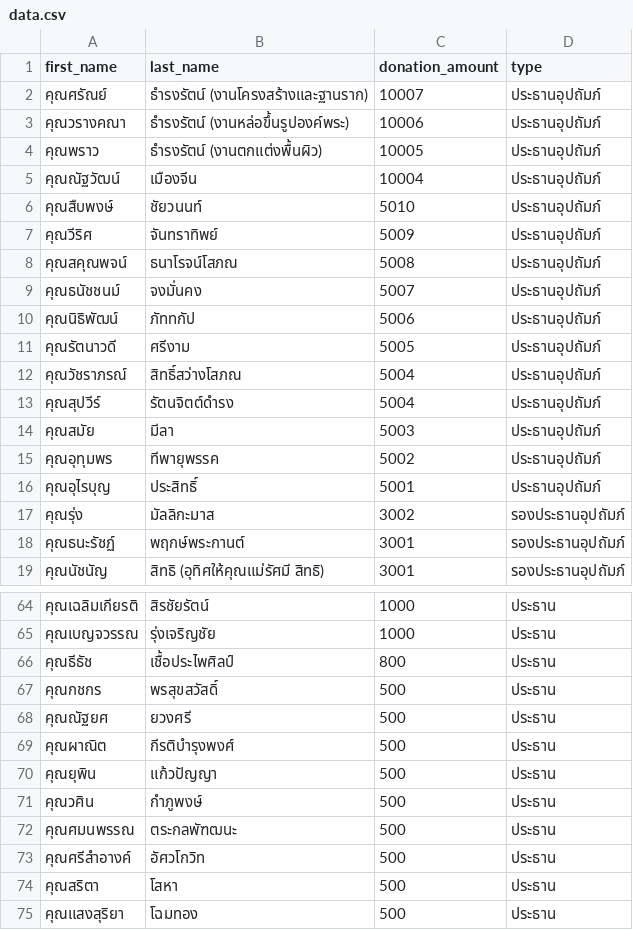
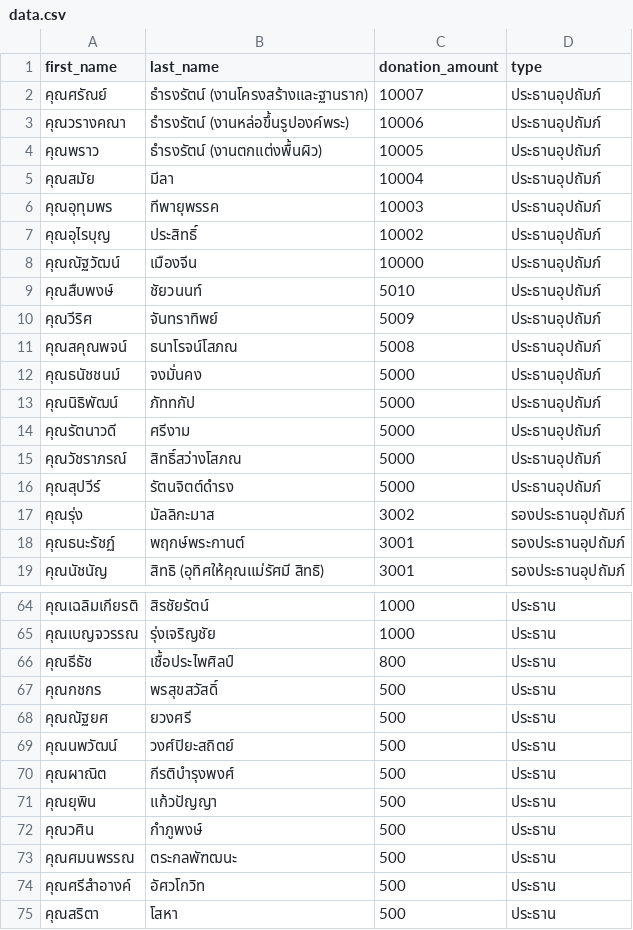
Before and after one commit to thanatchon36/suanphai-aphinyayan, a CSV file: data.csv, drawn as a sheet; only a part is shown, gaps mark what is left out; the shorter side is filled out with more unchanged rows.

```diff
--- a/data.csv
+++ b/data.csv
@@ -4,3 +4,6 @@ first_name,last_name,donation_amount,type
 คุณพราว,ธำรงรัตน์ (งานตกแต่งพื้นผิว),10005,ประธานอุปถัมภ์
-คุณณัฐวัฒน์,เมืองจีน,10004,ประธานอุปถัมภ์
+คุณสมัย,มีลา,10004,ประธานอุปถัมภ์
+คุณอุทุมพร,ทีพายุพรรค,10003,ประธานอุปถัมภ์
+คุณอุไรบุญ,ประสิทธิ์,10002,ประธานอุปถัมภ์
+คุณณัฐวัฒน์,เมืองจีน,10000,ประธานอุปถัมภ์
 คุณสืบพงษ์,ชัยวนนท์,5010,ประธานอุปถัมภ์
@@ -8,10 +11,7 @@ first_name,last_name,donation_amount,type
 คุณสคุณพจน์,ธนาโรจน์โสภณ,5008,ประธานอุปถัมภ์
-คุณธนัชชนม์,จงมั่นคง,5007,ประธานอุปถัมภ์
-คุณนิธิพัฒน์,ภัททกัป,5006,ประธานอุปถัมภ์
-คุณรัตนาวดี,ศรีงาม,5005,ประธานอุปถัมภ์
-คุณวัชราภรณ์,สิทธิ์สว่างโสภณ,5004,ประธานอุปถัมภ์
-คุณสุปวีร์,รัตนจิตต์ดำรง,5004,ประธานอุปถัมภ์
-คุณสมัย,มีลา,5003,ประธานอุปถัมภ์
-คุณอุทุมพร,ทีพายุพรรค,5002,ประธานอุปถัมภ์
-คุณอุไรบุญ,ประสิทธิ์,5001,ประธานอุปถัมภ์
+คุณธนัชชนม์,จงมั่นคง,5000,ประธานอุปถัมภ์
+คุณนิธิพัฒน์,ภัททกัป,5000,ประธานอุปถัมภ์
+คุณรัตนาวดี,ศรีงาม,5000,ประธานอุปถัมภ์
+คุณวัชราภรณ์,สิทธิ์สว่างโสภณ,5000,ประธานอุปถัมภ์
+คุณสุปวีร์,รัตนจิตต์ดำรง,5000,ประธานอุปถัมภ์
 คุณรุ่ง,มัลลิกะมาส,3002,รองประธานอุปถัมภ์
@@ -68,2 +68,3 @@ first_name,last_name,donation_amount,type
 คุณณัฐยศ,ยวงศรี,500,ประธาน
+คุณนพวัฒน์,วงศ์ปิยะสถิตย์,500,ประธาน
 คุณผาณิต,กีรติบำรุงพงศ์,500,ประธาน
```
Also changed, not shown: 1 other file.
